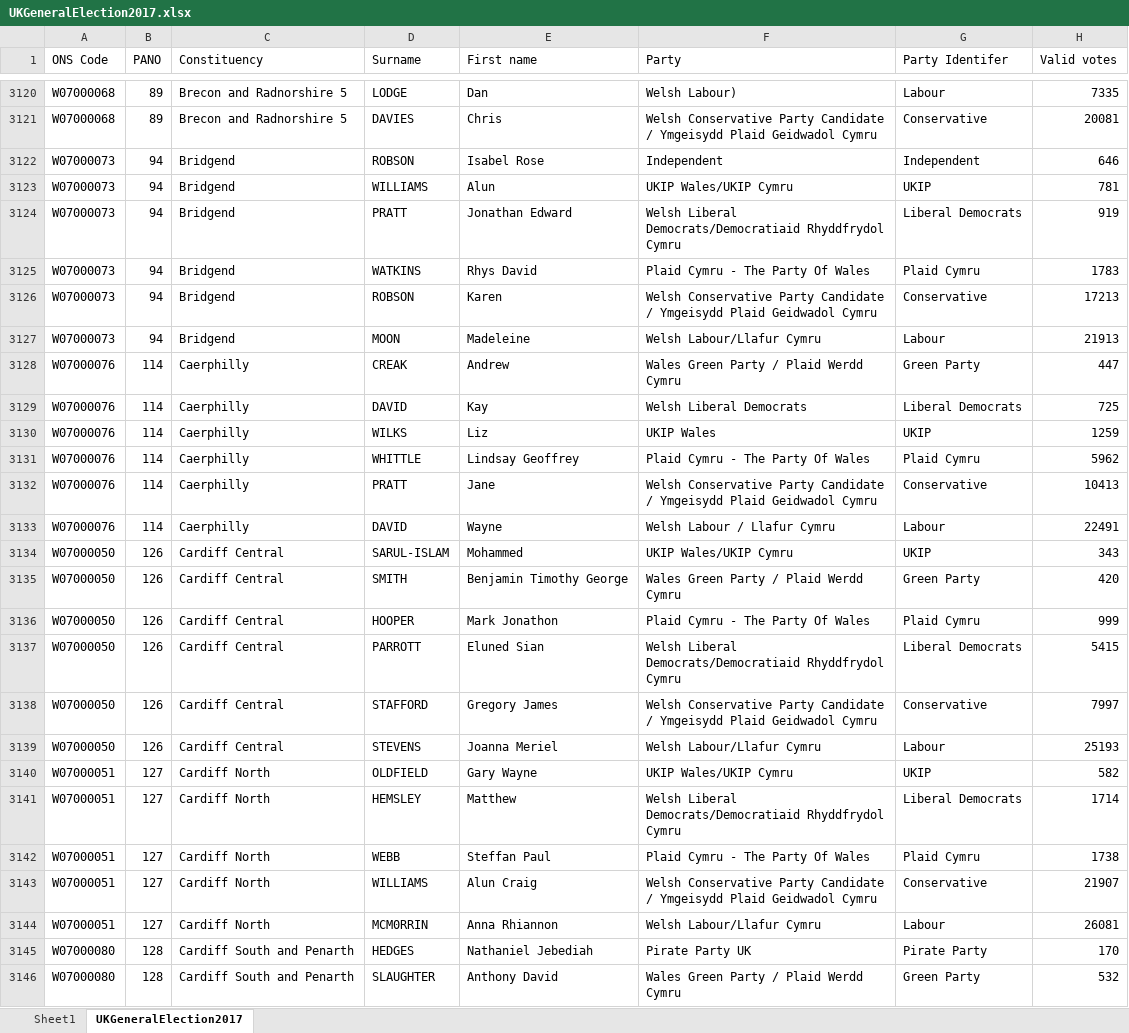
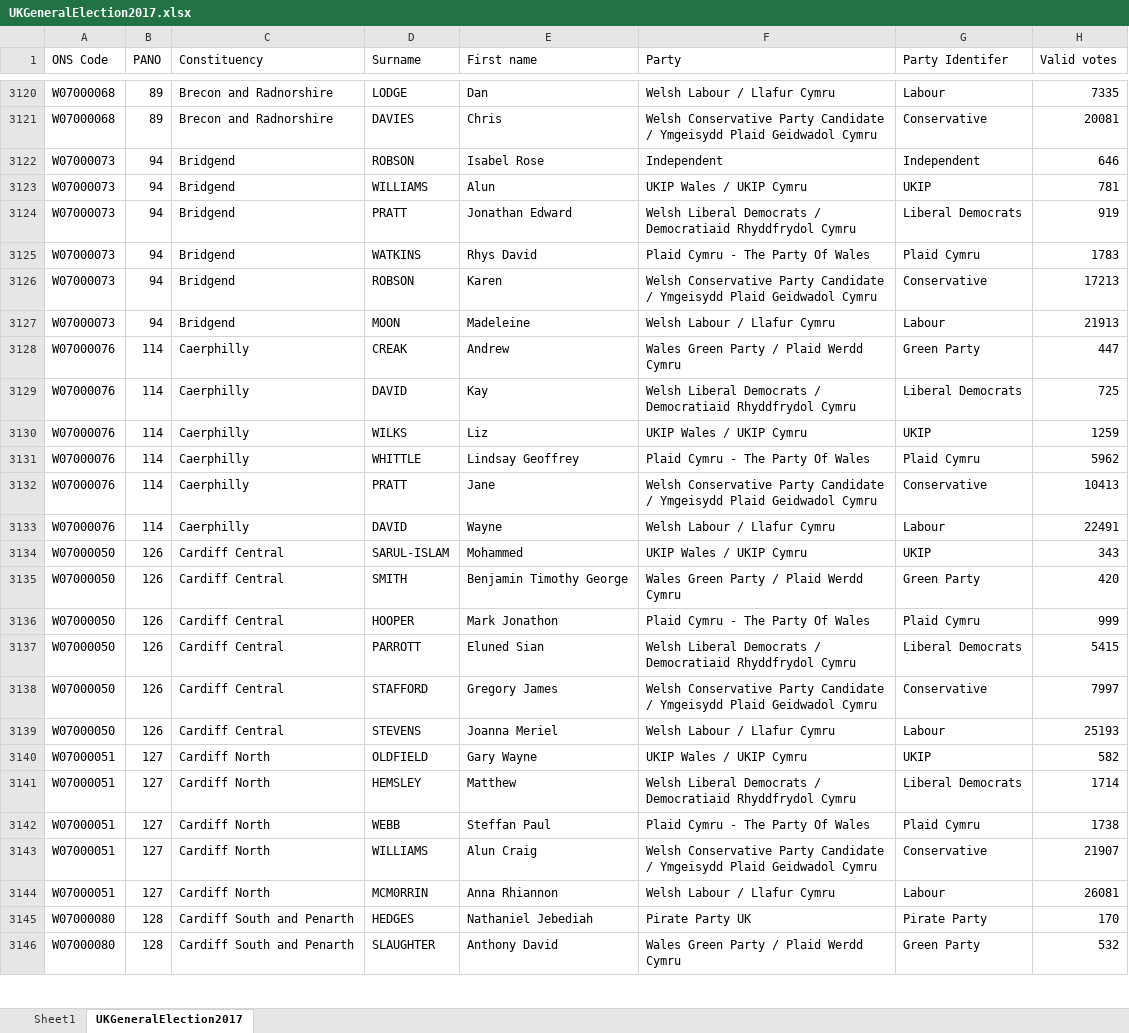
Before and after one commit to rjmeats/JavaStreams, an Excel workbook: Streams/data/UKGeneralElection2017.xlsx, sheet UKGeneralElection2017, drawn as a sheet; only a part is shown, gaps mark what is left out; values as stored, in another font and other column widths than the file's, no borders; the diff covers the shown part only; the diff names each change by its address in the sheet, - before the commit and + after, or states it on an @@ line.

Commit message:
Update Election data and code

```diff
--- a/Streams/data/UKGeneralElection2017.xlsx (sheet UKGeneralElection2017)
+++ b/Streams/data/UKGeneralElection2017.xlsx (sheet UKGeneralElection2017)
-C3120:C3121 (Constituency): Brecon and Radnorshire 5
+C3120:C3121 (Constituency): Brecon and Radnorshire
-F3120 (Party): Welsh Labour)
+F3120 (Party): Welsh Labour / Llafur Cymru
-F3123 (Party): UKIP Wales/UKIP Cymru
+F3123 (Party): UKIP Wales / UKIP Cymru
-F3124 (Party): Welsh Liberal Democrats/Democratiaid Rhyddfrydol Cymru
+F3124 (Party): Welsh Liberal Democrats / Democratiaid Rhyddfrydol Cymru
-F3127 (Party): Welsh Labour/Llafur Cymru
+F3127 (Party): Welsh Labour / Llafur Cymru
-F3129 (Party): Welsh Liberal Democrats
+F3129 (Party): Welsh Liberal Democrats / Democratiaid Rhyddfrydol Cymru
-F3130 (Party): UKIP Wales
+F3130 (Party): UKIP Wales / UKIP Cymru
-F3134 (Party): UKIP Wales/UKIP Cymru
+F3134 (Party): UKIP Wales / UKIP Cymru
-F3137 (Party): Welsh Liberal Democrats/Democratiaid Rhyddfrydol Cymru
+F3137 (Party): Welsh Liberal Democrats / Democratiaid Rhyddfrydol Cymru
-F3139 (Party): Welsh Labour/Llafur Cymru
+F3139 (Party): Welsh Labour / Llafur Cymru
-F3140 (Party): UKIP Wales/UKIP Cymru
+F3140 (Party): UKIP Wales / UKIP Cymru
-F3141 (Party): Welsh Liberal Democrats/Democratiaid Rhyddfrydol Cymru
+F3141 (Party): Welsh Liberal Democrats / Democratiaid Rhyddfrydol Cymru
-F3144 (Party): Welsh Labour/Llafur Cymru
+F3144 (Party): Welsh Labour / Llafur Cymru
```
Also changed, not shown: 447 edited cells elsewhere in this sheet, sheet Sheet1, 3 other files.
